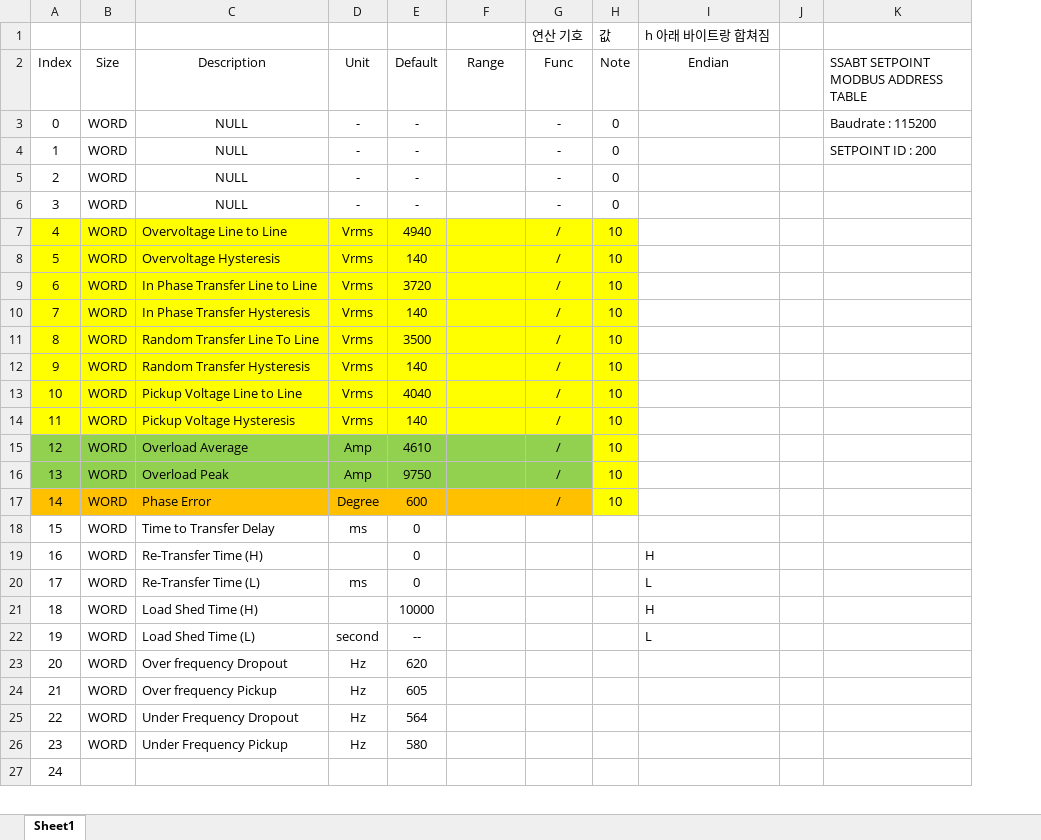
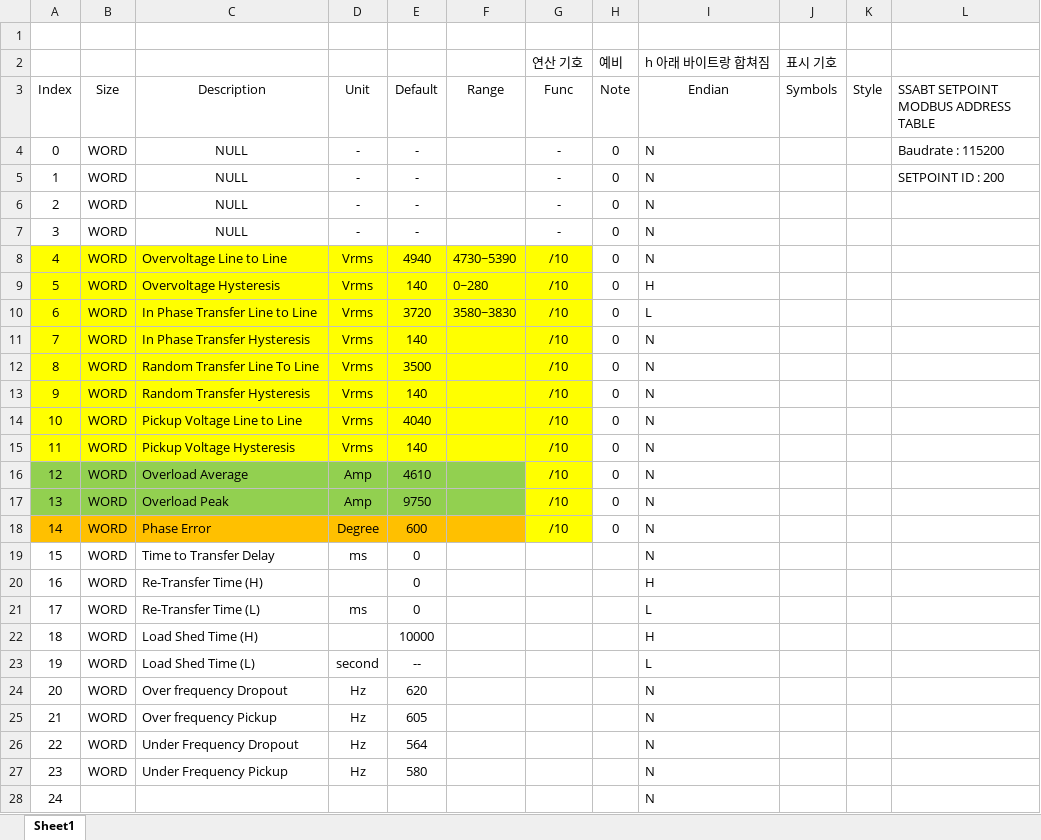
Before and after one commit to ulsanether/nadoMolra, an Excel workbook: Data/SSABT_SETPOINT_TABLE.xlsx, sheet Sheet1, drawn as a sheet; only a part is shown; values as stored, in another font and other column widths than the file's, no borders; removed rows and columns are numbered as before the commit, all else as after; the diff covers the shown part only; the diff names each change by its address in the sheet, - before the commit and + after, or states it on an @@ line.

```diff
--- a/Data/SSABT_SETPOINT_TABLE.xlsx (sheet Sheet1)
+++ b/Data/SSABT_SETPOINT_TABLE.xlsx (sheet Sheet1)
-column J, empty
+column J (Symbols), row 2: 표시 기호
+column K (Style), empty
+row 1: (empty)
-H2 (Note): 값
+H2 (Note): 예비
-I4:I8 (Endian): (empty)
+I4:I8 (Endian): N
-F8 (Range): (empty)
+F8 (Range): 4730~5390
-G8:G18 (Func): /
+G8:G18 (Func): /10
-H8:H18 (Note): 10
+H8:H18 (Note): 0
-H8:H18 fill: #FFFF00
+H8:H18 fill: none
-F9 (Range): (empty)
+F9 (Range): 0~280
-I9 (Endian): (empty)
+I9 (Endian): H
-F10 (Range): (empty)
+F10 (Range): 3580~3830
-I10 (Endian): (empty)
+I10 (Endian): L
-I11:I19 (Endian): (empty)
+I11:I19 (Endian): N
-G16:G17 fill: #92D050
+G16:G17 fill: #FFFF00
-G18 fill: #FFC000
+G18 fill: #FFFF00
-I24:I28 (Endian): (empty)
+I24:I28 (Endian): N
```
Also changed, not shown: 5 edited cells elsewhere in this sheet, formulas that keep their value, 13 other files.
